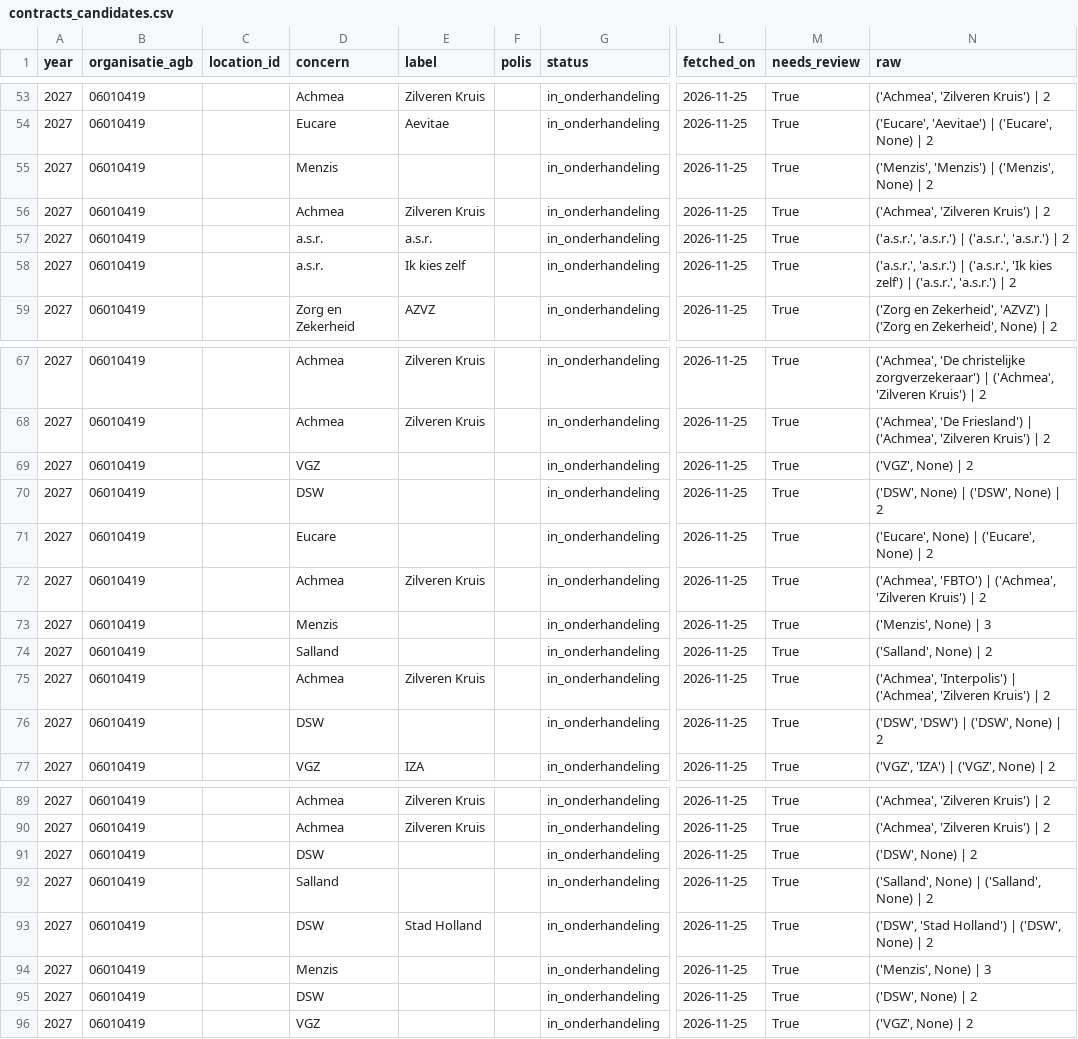
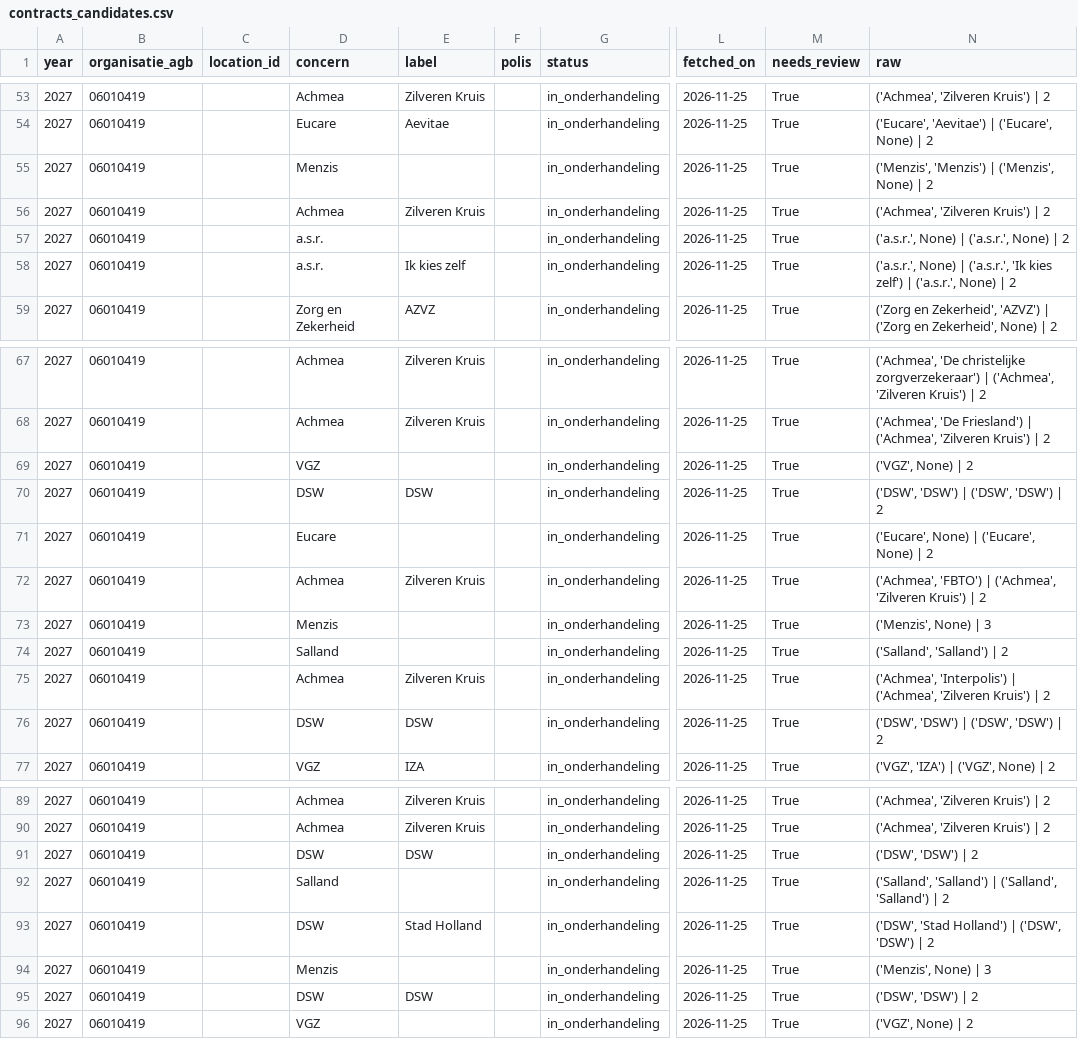
Before and after one commit to nickvluit-a11y/Beterverzekerd, a CSV file: data/processed/contracts_candidates.csv, drawn as a sheet; only a part is shown, gaps mark what is left out; the diff names each change by its address in the sheet, - before the commit and + after, or states it on an @@ line.

```diff
--- a/data/processed/contracts_candidates.csv
+++ b/data/processed/contracts_candidates.csv
-E57 (label): a.s.r.
+E57 (label): (empty)
-N57 (raw): ('a.s.r.', 'a.s.r.') | ('a.s.r.', 'a.s.r.') | 2
+N57 (raw): ('a.s.r.', None) | ('a.s.r.', None) | 2
-N58 (raw): ('a.s.r.', 'a.s.r.') | ('a.s.r.', 'Ik kies zelf') | ('a.s.r.', 'a.s.r.') | 2
+N58 (raw): ('a.s.r.', None) | ('a.s.r.', 'Ik kies zelf') | ('a.s.r.', None) | 2
-E70 (label): (empty)
+E70 (label): DSW
-N70 (raw): ('DSW', None) | ('DSW', None) | 2
+N70 (raw): ('DSW', 'DSW') | ('DSW', 'DSW') | 2
-N74 (raw): ('Salland', None) | 2
+N74 (raw): ('Salland', 'Salland') | 2
-E76 (label): (empty)
+E76 (label): DSW
-N76 (raw): ('DSW', 'DSW') | ('DSW', None) | 2
+N76 (raw): ('DSW', 'DSW') | ('DSW', 'DSW') | 2
-E91 (label): (empty)
+E91 (label): DSW
-N91 (raw): ('DSW', None) | 2
+N91 (raw): ('DSW', 'DSW') | 2
-N92 (raw): ('Salland', None) | ('Salland', None) | 2
+N92 (raw): ('Salland', 'Salland') | ('Salland', 'Salland') | 2
-N93 (raw): ('DSW', 'Stad Holland') | ('DSW', None) | 2
+N93 (raw): ('DSW', 'Stad Holland') | ('DSW', 'DSW') | 2
-E95 (label): (empty)
+E95 (label): DSW
-N95 (raw): ('DSW', None) | 2
+N95 (raw): ('DSW', 'DSW') | 2
```
Also changed, not shown: data/processed/history/contracts_candidates/2026-11-25.csv, data/reference/locations.csv, 15 other files.
